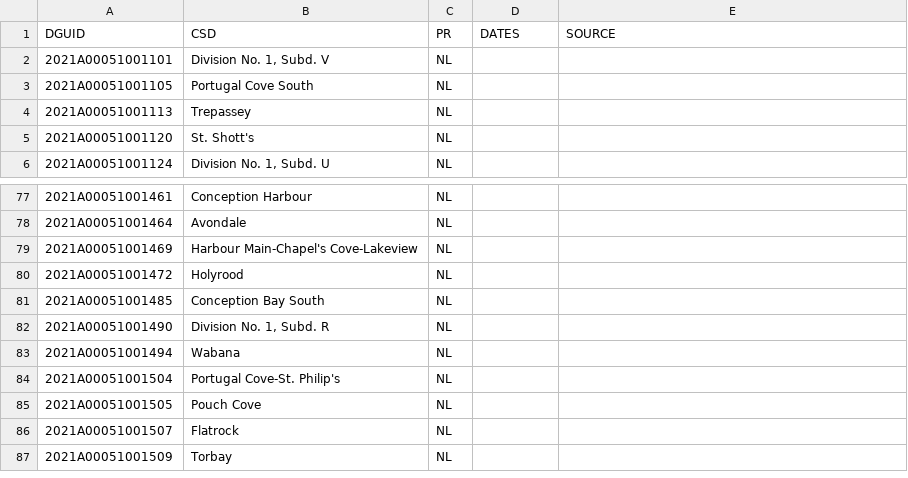
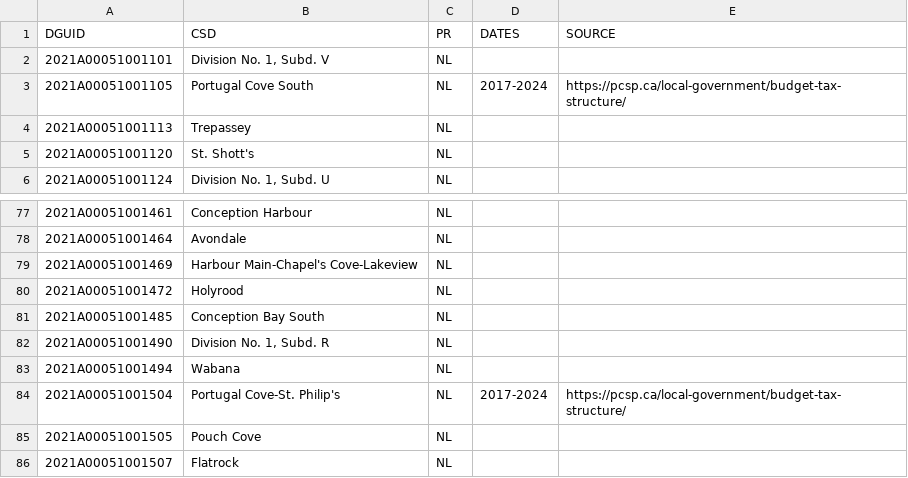
Before and after one commit to zqwitt/canada-property-taxes, a CSV file: table.csv, drawn as a sheet; only a part is shown, gaps mark what is left out; the shorter side is filled out with more unchanged rows.

Commit message:
Added Portugal Cove South and Portugal Cove & St. Phillips 2017-2024

```diff
--- a/table.csv
+++ b/table.csv
@@ -2,3 +2,3 @@
 2021A00051001101,"Division No.  1, Subd. V",NL,,
-2021A00051001105,Portugal Cove South,NL,,
+2021A00051001105,Portugal Cove South,NL,2017-2024,https://pcsp.ca/local-government/budget-tax-structure/
 2021A00051001113,Trepassey,NL,,
@@ -83,3 +83,3 @@
 2021A00051001494,Wabana,NL,,
-2021A00051001504,Portugal Cove-St. Philip's,NL,,
+2021A00051001504,Portugal Cove-St. Philip's,NL,2017-2024,https://pcsp.ca/local-government/budget-tax-structure/
 2021A00051001505,Pouch Cove,NL,,
```
